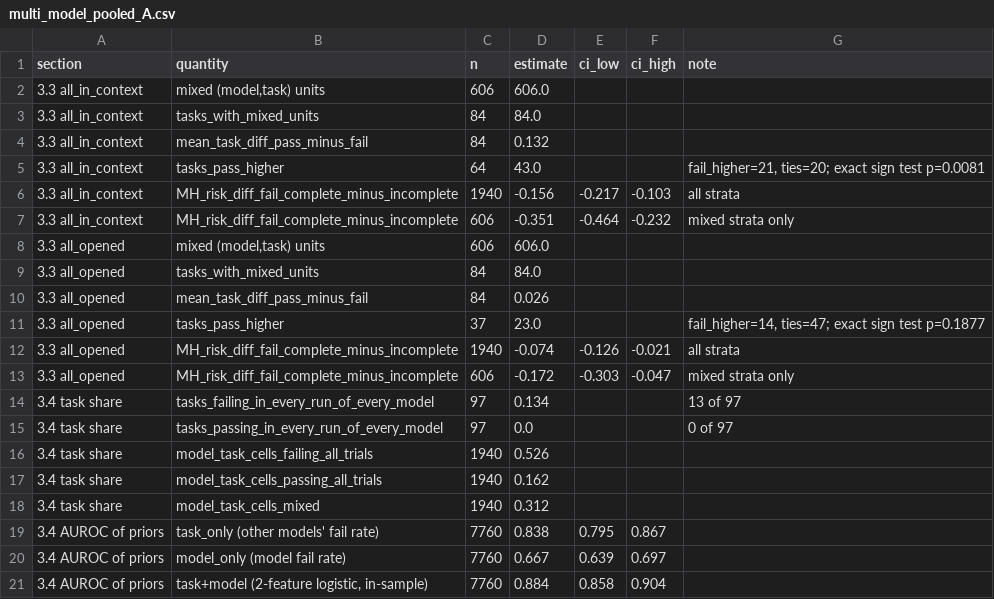
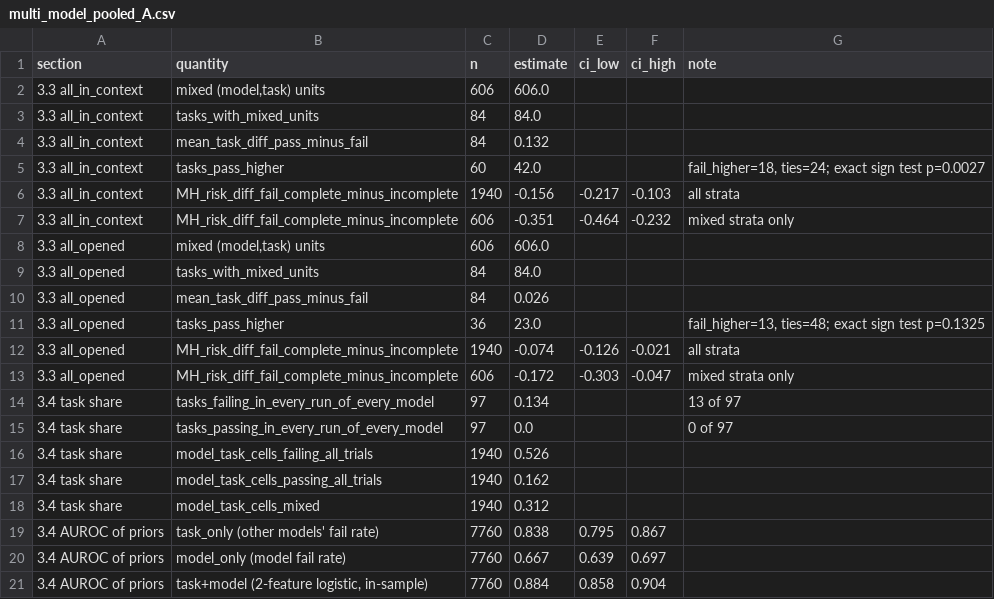
Before and after one commit to Sudarsh3301/trace-analysis, a CSV file: results/multi_model_pooled_A.csv, drawn as a sheet.

```diff
--- a/results/multi_model_pooled_A.csv
+++ b/results/multi_model_pooled_A.csv
@@ -4,3 +4,3 @@ section,quantity,n,estimate,ci_low,ci_high,note
 3.3 all_in_context,mean_task_diff_pass_minus_fail,84,0.132,,,
-3.3 all_in_context,tasks_pass_higher,64,43.0,,,"fail_higher=21, ties=20; exact sign test p=0.0081"
+3.3 all_in_context,tasks_pass_higher,60,42.0,,,"fail_higher=18, ties=24; exact sign test p=0.0027"
 3.3 all_in_context,MH_risk_diff_fail_complete_minus_incomplete,1940,-0.156,-0.217,-0.103,all strata
@@ -10,3 +10,3 @@ section,quantity,n,estimate,ci_low,ci_high,note
 3.3 all_opened,mean_task_diff_pass_minus_fail,84,0.026,,,
-3.3 all_opened,tasks_pass_higher,37,23.0,,,"fail_higher=14, ties=47; exact sign test p=0.1877"
+3.3 all_opened,tasks_pass_higher,36,23.0,,,"fail_higher=13, ties=48; exact sign test p=0.1325"
 3.3 all_opened,MH_risk_diff_fail_complete_minus_incomplete,1940,-0.074,-0.126,-0.021,all strata
```
Also changed, not shown: results/multi_model_pooled_B.csv, 1 other file.
